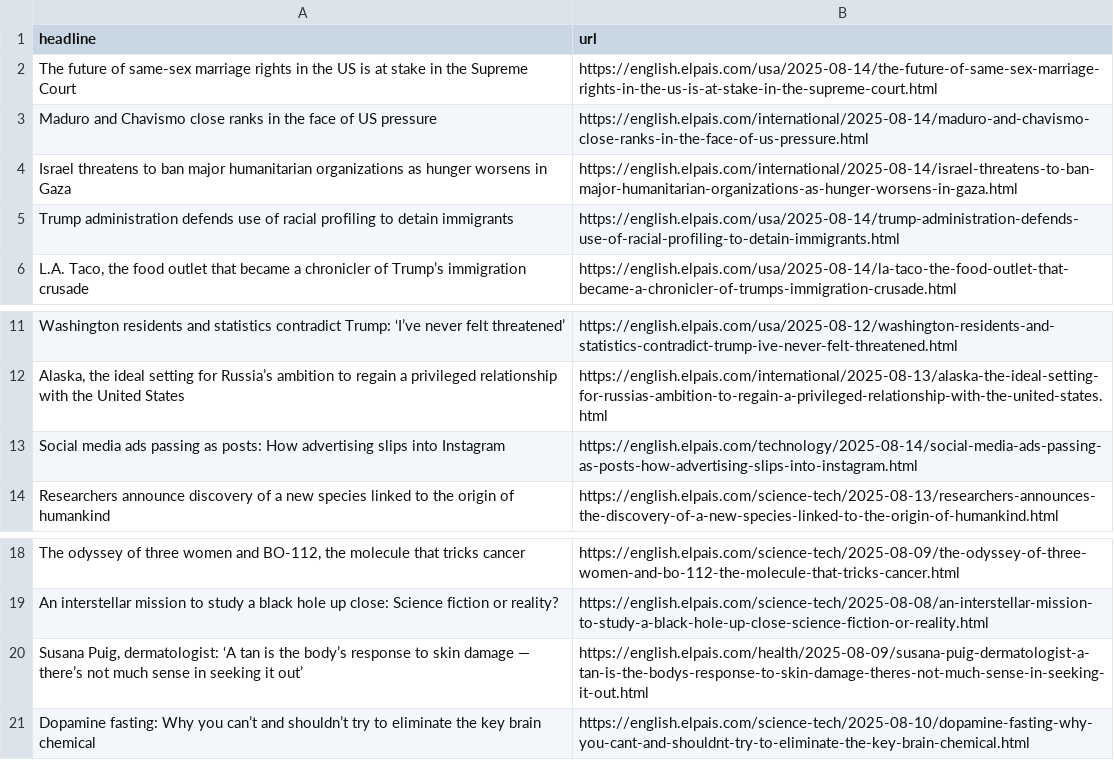
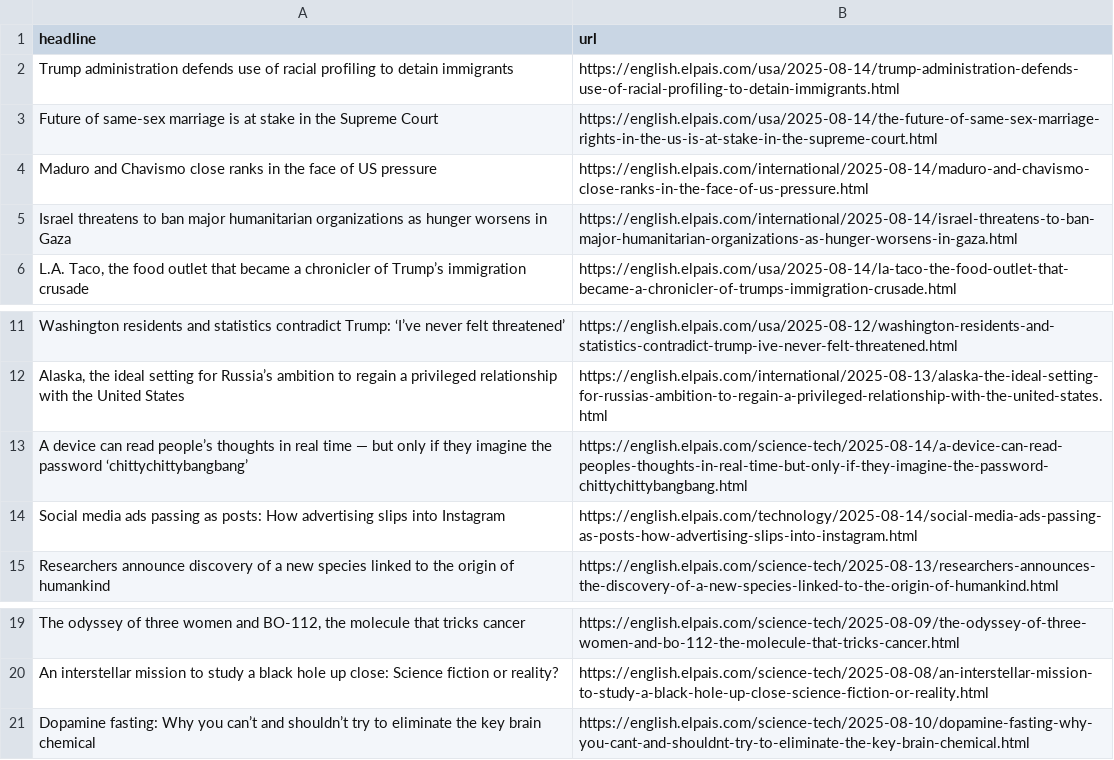
Before and after one commit to Filipe-Teles/el-pais-autoscraper, a CSV file: headlines.csv, drawn as a sheet; only a part is shown, gaps mark what is left out; removed rows and columns are numbered as before the commit, all else as after; the diff names each change by its address in the sheet, - before the commit and + after, or states it on an @@ line.

```diff
--- a/headlines.csv
+++ b/headlines.csv
@@ row 5 moved to row 2: Trump administration defends use of raci… @@
-A3 (headline): The future of same-sex marriage rights in the US is at…
+A3 (headline): Future of same-sex marriage is at…
+row 13: A device can read people’s thoughts in real time — but only if they imagine the password ‘chittychittybangbang’ | https://english.elpais.com/science-tech/2025-08-14/a-device-can-read-peoples-thoughts-in-real-time-but-only-if-they-imagine-the-password-chittychittybangbang.html
-row 20: Susana Puig, dermatologist: ‘A tan is the body’s response to skin damage — there’s not much sense in seeking it out’ | https://english.elpais.com/health/2025-08-09/susana-puig-dermatologist-a-tan-is-the-bodys-response-to-skin-damage-theres-not-much-sense-in-seeking-it-out.html
```
